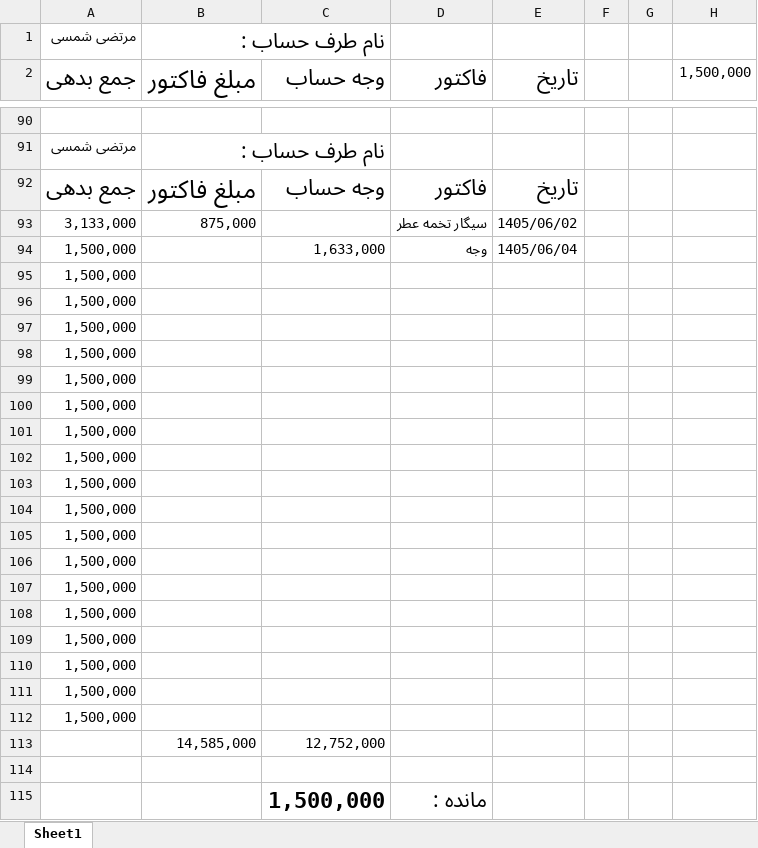
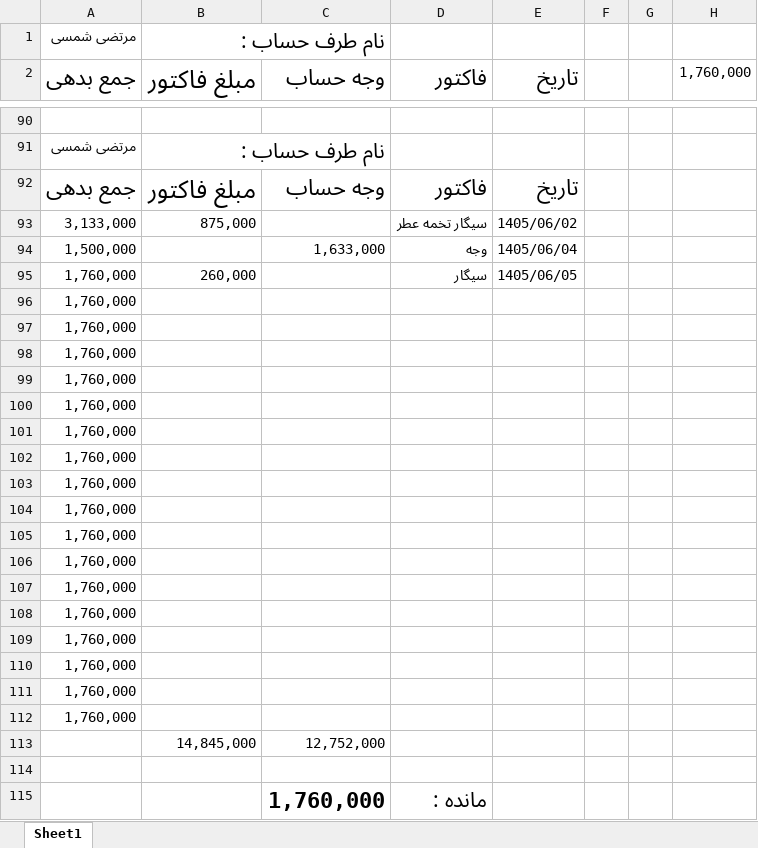
Before and after one commit to Hamidmarket/hesab, an Excel workbook: customers/morteza shamsi.xlsx, sheet Sheet1, drawn as a sheet; only a part is shown, gaps mark what is left out; values as stored, in another font and other column widths than the file's, no borders; conditional formats not drawn; removed rows and columns are numbered as before the commit, all else as after; the diff names each change by its address in the sheet, - before the commit and + after, or states it on an @@ line.

```diff
--- a/customers/morteza shamsi.xlsx (sheet Sheet1)
+++ b/customers/morteza shamsi.xlsx (sheet Sheet1)
-H2: 1,500,000
+H2: 1,760,000
-row 95: 1,500,000
+row 95: 1,760,000 | 260,000 |  | سیگار | 1405/06/05
-A96:A112 (جمع بدهی): 1,500,000
+A96:A112 (جمع بدهی): 1,760,000
-B113 (مبلغ فاکتور): 14,585,000
+B113 (مبلغ فاکتور): 14,845,000
-C115 (وجه حساب): 1,500,000
+C115 (وجه حساب): 1,760,000
```
Also changed, not shown: customers.xlsx, 2 other files.
